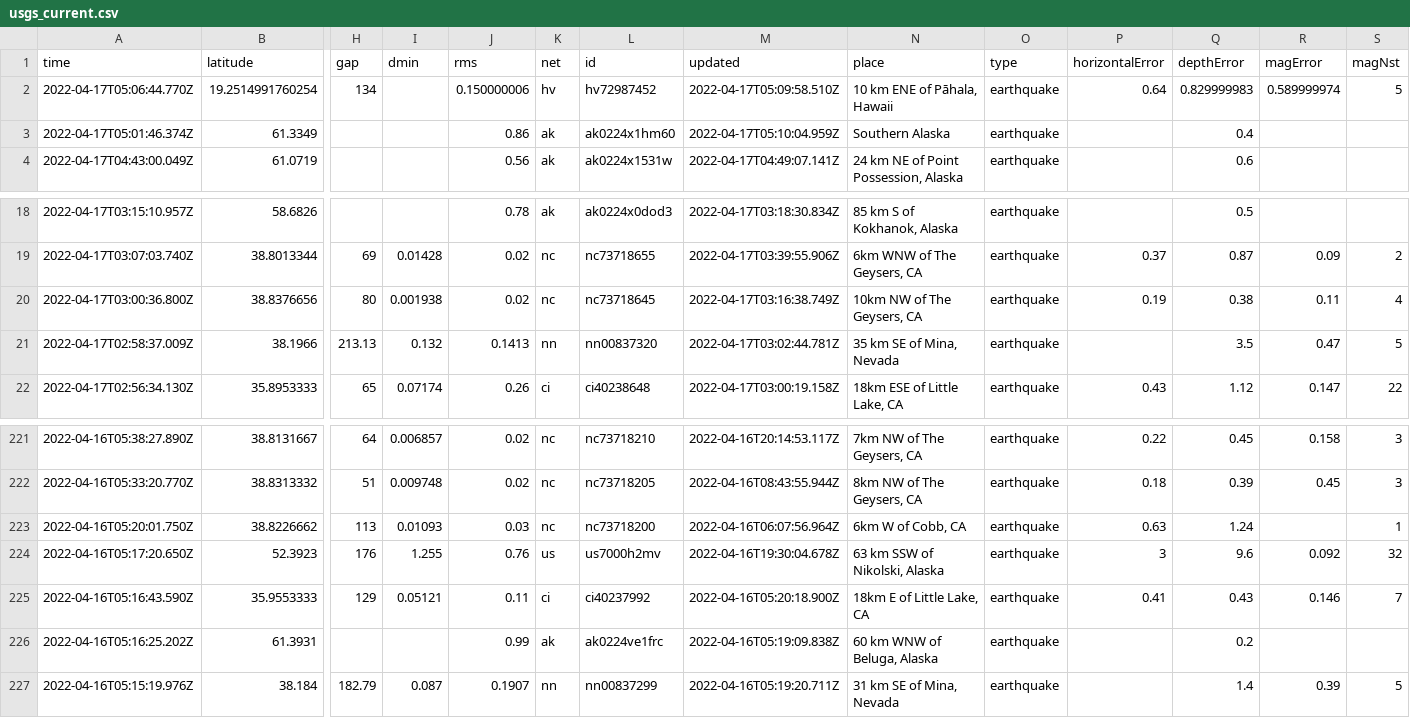
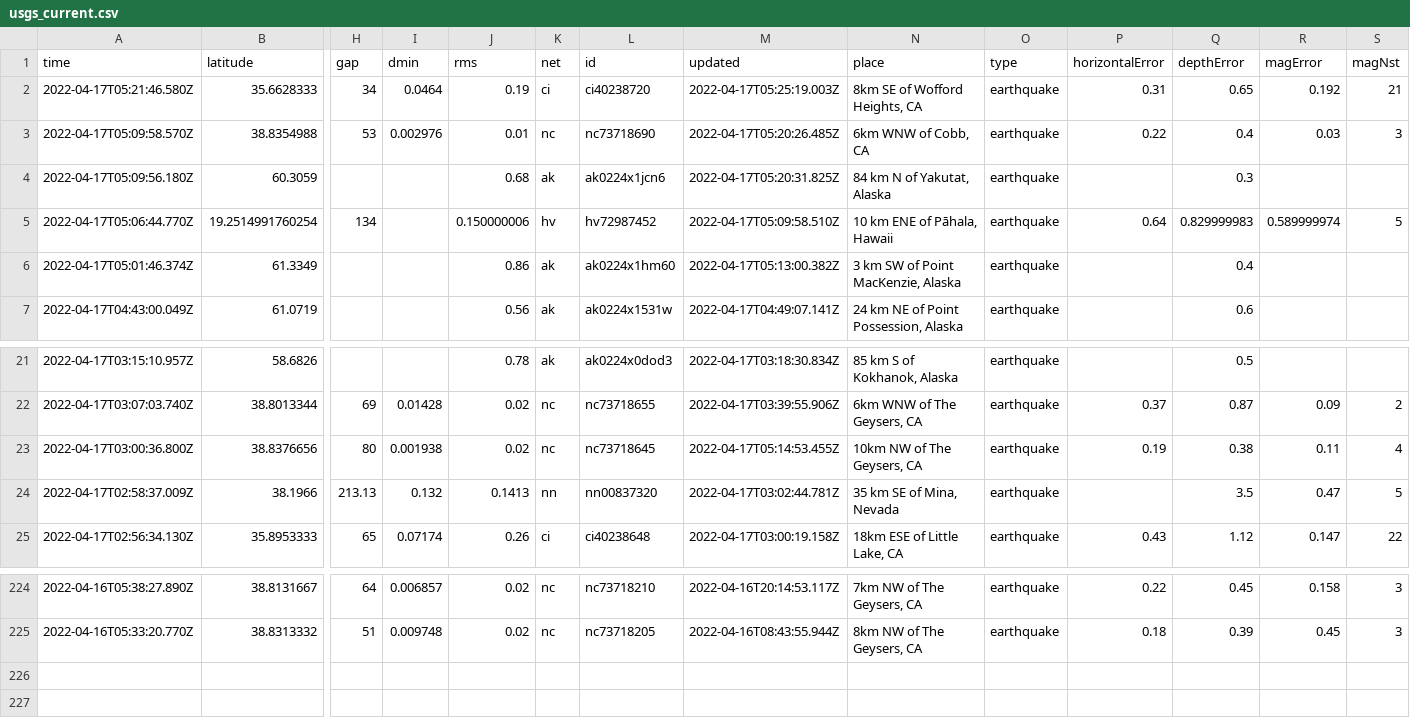
Before and after one commit to invisibae/nicar22-github-actions, a CSV file: usgs_current.csv, drawn as a sheet; only a part is shown, gaps mark what is left out; removed rows and columns are numbered as before the commit, all else as after; rows hold the shown columns only; the diff names each change by its address in the sheet, - before the commit and + after, or states it on an @@ line.

```diff
--- a/usgs_current.csv
+++ b/usgs_current.csv
+row 2: 2022-04-17T05:21:46.580Z | 35.6628333 | 34 | 0.0464 | 0.19 | ci | ci40238720 | 2022-04-17T05:25:19.003Z | 8km SE of Wofford Heights, CA | earthquake | 0.31 | 0.65 | 0.192 | 21
+row 3: 2022-04-17T05:09:58.570Z | 38.8354988 | 53 | 0.002976 | 0.01 | nc | nc73718690 | 2022-04-17T05:20:26.485Z | 6km WNW of Cobb, CA | earthquake | 0.22 | 0.4 | 0.03 | 3
+row 4: 2022-04-17T05:09:56.180Z | 60.3059 |  |  | 0.68 | ak | ak0224x1jcn6 | 2022-04-17T05:20:31.825Z | 84 km N of Yakutat, Alaska | earthquake |  | 0.3
-M6 (updated): 2022-04-17T05:10:04.959Z
+M6 (updated): 2022-04-17T05:13:00.382Z
-N6 (place): Southern Alaska
+N6 (place): 3 km SW of Point MacKenzie, Alaska
-M23 (updated): 2022-04-17T03:16:38.749Z
+M23 (updated): 2022-04-17T05:14:53.455Z
-row 223: 2022-04-16T05:20:01.750Z | 38.8226662 | 113 | 0.01093 | 0.03 | nc | nc73718200 | 2022-04-16T06:07:56.964Z | 6km W of Cobb, CA | earthquake | 0.63 | 1.24 |  | 1
-row 224: 2022-04-16T05:17:20.650Z | 52.3923 | 176 | 1.255 | 0.76 | us | us7000h2mv | 2022-04-16T19:30:04.678Z | 63 km SSW of Nikolski, Alaska | earthquake | 3 | 9.6 | 0.092 | 32
-row 225: 2022-04-16T05:16:43.590Z | 35.9553333 | 129 | 0.05121 | 0.11 | ci | ci40237992 | 2022-04-16T05:20:18.900Z | 18km E of Little Lake, CA | earthquake | 0.41 | 0.43 | 0.146 | 7
-row 226: 2022-04-16T05:16:25.202Z | 61.3931 |  |  | 0.99 | ak | ak0224ve1frc | 2022-04-16T05:19:09.838Z | 60 km WNW of Beluga, Alaska | earthquake |  | 0.2
-row 227: 2022-04-16T05:15:19.976Z | 38.184 | 182.79 | 0.087 | 0.1907 | nn | nn00837299 | 2022-04-16T05:19:20.711Z | 31 km SE of Mina, Nevada | earthquake |  | 1.4 | 0.39 | 5
```
Also changed, not shown: 1 other file.
